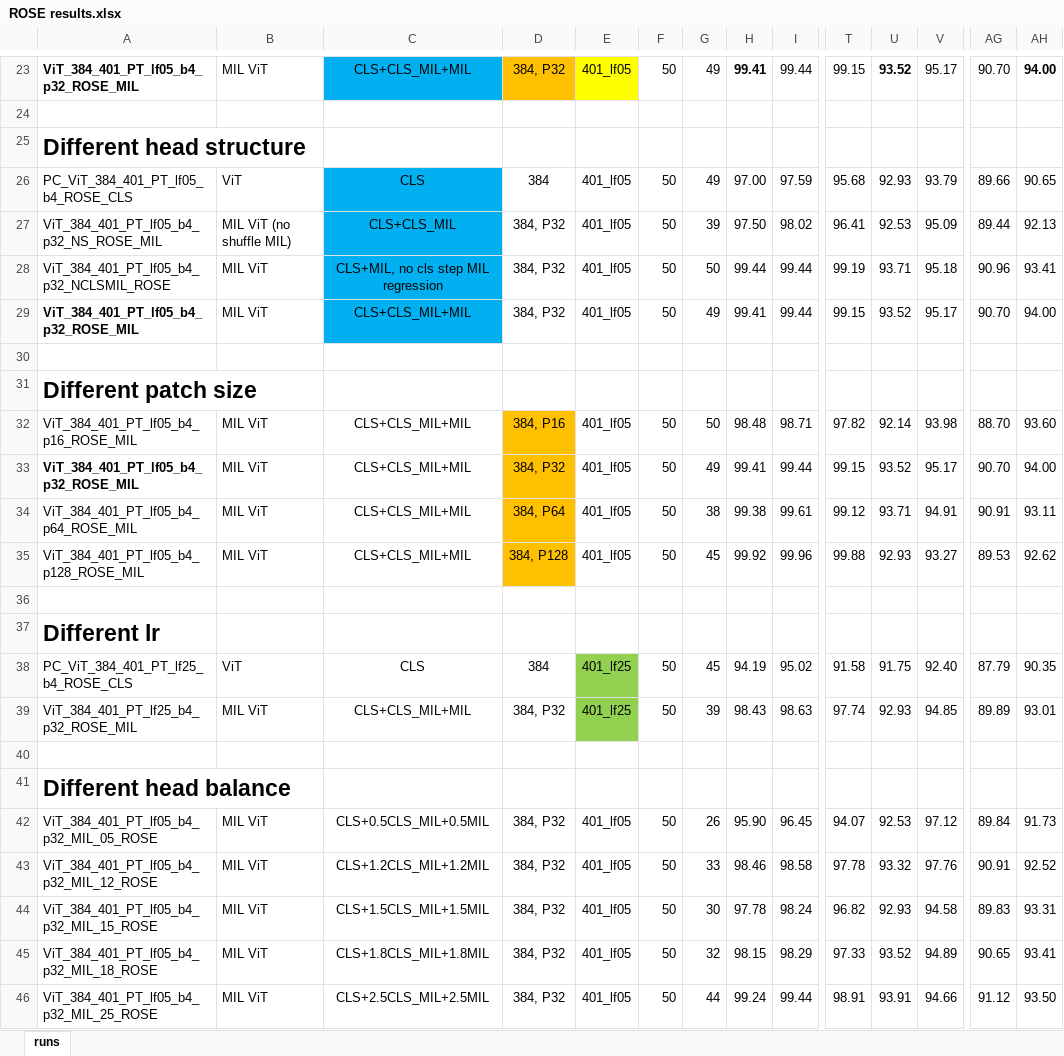
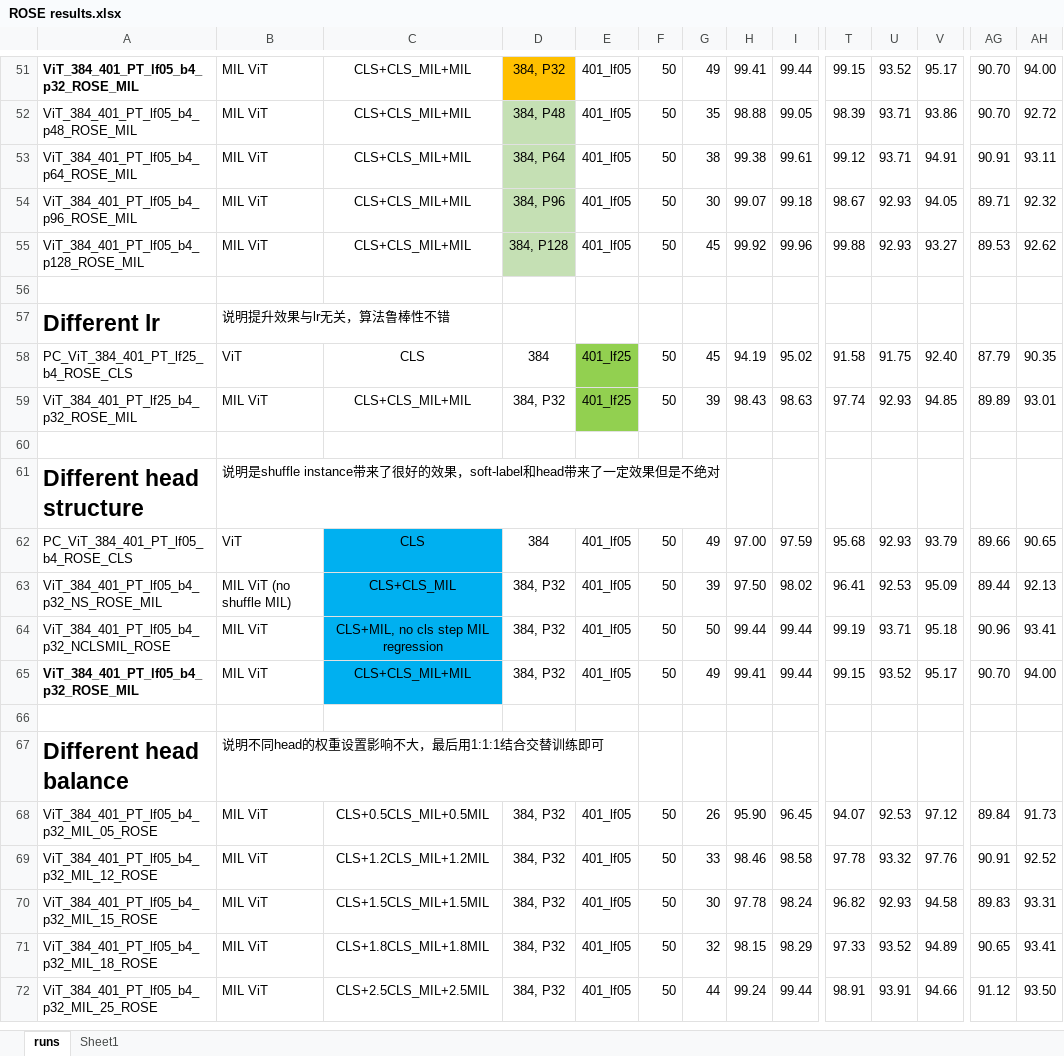
Before and after one commit to sagizty/MIL-SI, an Excel workbook: Archive/ROSE results.xlsx, sheet runs, drawn as a sheet; only a part is shown, gaps mark what is left out; values as stored, in another font and other column widths than the file's, no borders; removed rows and columns are numbered as before the commit, all else as after; rows hold the shown columns only; the diff covers the shown part only; the diff names each change by its address in the sheet, - before the commit and + after, or states it on an @@ line.

```diff
--- a/Archive/ROSE results.xlsx (sheet runs)
+++ b/Archive/ROSE results.xlsx (sheet runs)
+sheet tab: Sheet1
-C51 fill: #00B0F0
+C51 fill: none
-E51 fill: #FFFF00
+E51 fill: none
-H51 bold: on
+H51 bold: off
-U51 bold: on
+U51 bold: off
-AH51 bold: on
+AH51 bold: off
+row 52: ViT_384_401_PT_lf05_b4_p48_ROSE_MIL | MIL ViT | CLS+CLS_MIL+MIL | 384, P48 | 401_lf05 | 50 | 35 | 98.88 | 99.05 | 98.39 | 93.71 | 93.86 | 90.70 | 92.72
@@ row 34 moved to row 53: ViT_384_401_PT_lf05_b4_p64_ROSE_MIL @@
+row 54: ViT_384_401_PT_lf05_b4_p96_ROSE_MIL | MIL ViT | CLS+CLS_MIL+MIL | 384, P96 | 401_lf05 | 50 | 30 | 99.07 | 99.18 | 98.67 | 92.93 | 94.05 | 89.71 | 92.32
@@ row 35 moved to row 55: ViT_384_401_PT_lf05_b4_p128_ROSE_MIL @@
+row 57: Different lr | 说明提升效果与lr无关，算法鲁棒性不错
@@ row 38 moved to row 58: PC_ViT_384_401_PT_lf25_b4_ROSE_CLS @@
@@ row 39 moved to row 59: ViT_384_401_PT_lf25_b4_p32_ROSE_MIL @@
+row 60: (empty)
-B61: (empty)
+B61: 说明是shuffle instance带来了很好的效果，soft-label和head带来了一定效果但是不绝对
-row 31: Different patch size
@@ row 32 moved to row 50: ViT_384_401_PT_lf05_b4_p16_ROSE_MIL @@
-row 33: ViT_384_401_PT_lf05_b4_p32_ROSE_MIL | MIL ViT | CLS+CLS_MIL+MIL | 384, P32 | 401_lf05 | 50 | 49 | 99.41 | 99.44 | 99.15 | 93.52 | 95.17 | 90.70 | 94.00
-row 36: (empty)
-row 37: Different lr
-row 40: (empty)
-B67: (empty)
+B67: 说明不同head的权重设置影响不大，最后用1:1:1结合交替训练即可
```
Also changed, not shown: 28 added rows, 1 moved row and 50 edited cells elsewhere in this sheet.
